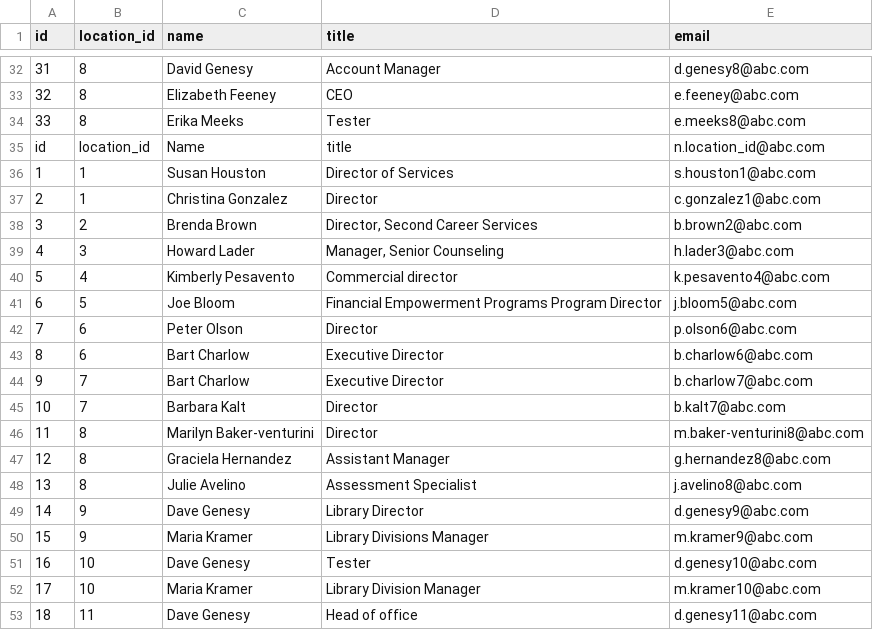
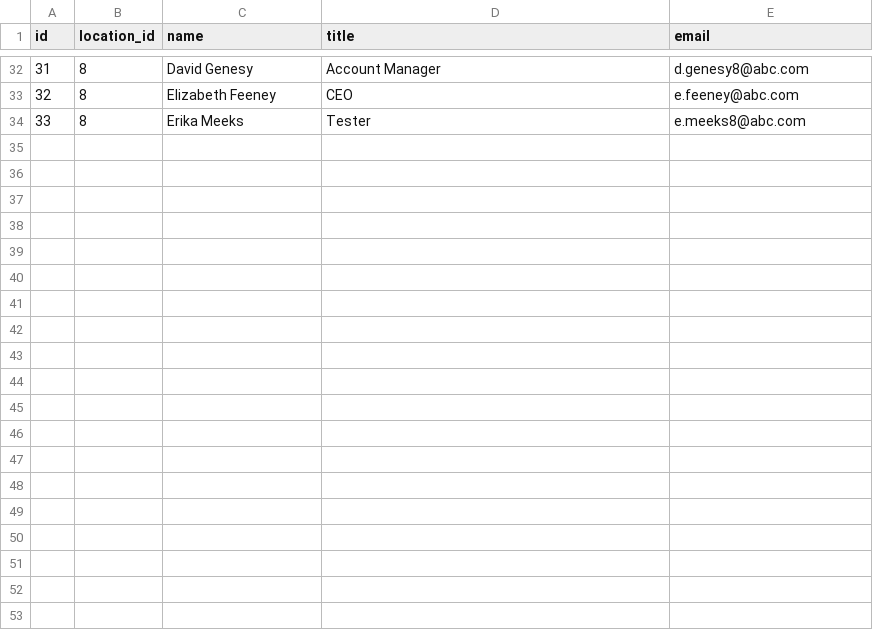
Before and after one commit to muhammadsiddiqbe/bashtask, a CSV file: accounts_new.csv, drawn as a sheet; only a part is shown, gaps mark what is left out; the diff covers the shown part only; the diff names each change by its address in the sheet, - before the commit and + after, or states it on an @@ line.

```diff
--- a/accounts_new.csv
+++ b/accounts_new.csv
-row 35: id | location_id | Name | title | n.location_id@abc.com
-row 36: 1 | 1 | Susan Houston | Director of Services | s.houston1@abc.com
-row 37: 2 | 1 | Christina Gonzalez | Director | c.gonzalez1@abc.com
-row 38: 3 | 2 | Brenda Brown | Director, Second Career Services | b.brown2@abc.com
-row 39: 4 | 3 | Howard Lader | Manager, Senior Counseling | h.lader3@abc.com
-row 40: 5 | 4 | Kimberly Pesavento | Commercial director | k.pesavento4@abc.com
-row 41: 6 | 5 | Joe Bloom | Financial Empowerment Programs Program Director | j.bloom5@abc.com
-row 42: 7 | 6 | Peter Olson | Director | p.olson6@abc.com
-row 43: 8 | 6 | Bart Charlow | Executive Director | b.charlow6@abc.com
-row 44: 9 | 7 | Bart Charlow | Executive Director | b.charlow7@abc.com
-row 45: 10 | 7 | Barbara Kalt | Director | b.kalt7@abc.com
-row 46: 11 | 8 | Marilyn Baker-venturini | Director | m.baker-venturini8@abc.com
-row 47: 12 | 8 | Graciela Hernandez | Assistant Manager | g.hernandez8@abc.com
-row 48: 13 | 8 | Julie Avelino | Assessment Specialist | j.avelino8@abc.com
-row 49: 14 | 9 | Dave Genesy | Library Director | d.genesy9@abc.com
-row 50: 15 | 9 | Maria Kramer | Library Divisions Manager | m.kramer9@abc.com
-row 51: 16 | 10 | Dave Genesy | Tester | d.genesy10@abc.com
-row 52: 17 | 10 | Maria Kramer | Library Division Manager | m.kramer10@abc.com
-row 53: 18 | 11 | Dave Genesy | Head of office | d.genesy11@abc.com
```
Also changed, not shown: 15 removed rows elsewhere in this file, data.csv, 2 other files.
